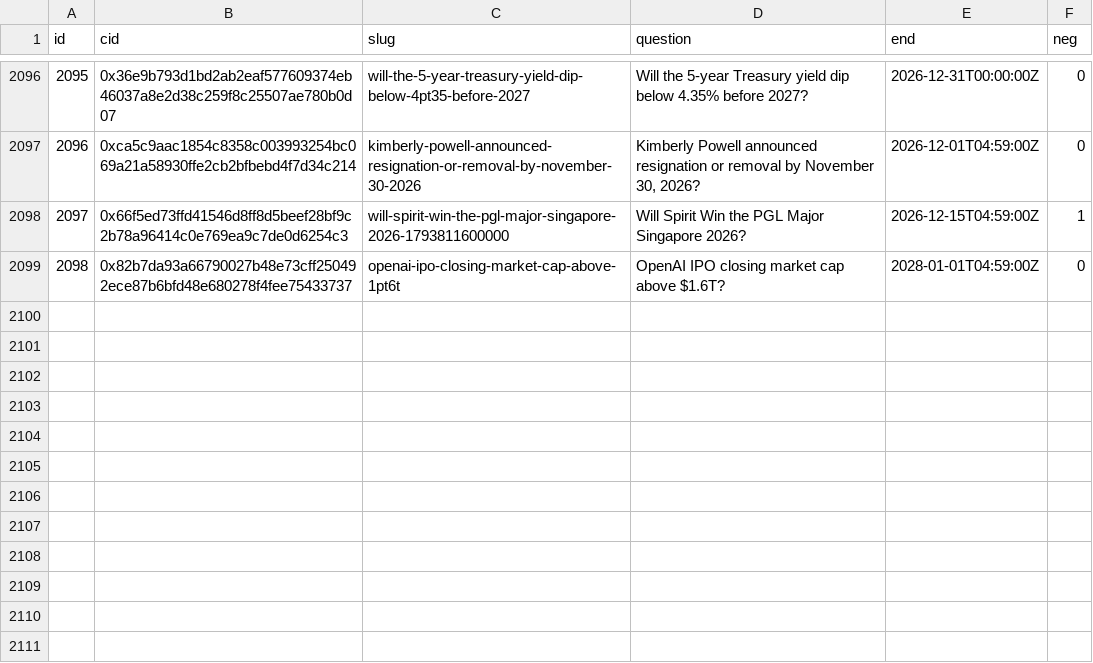
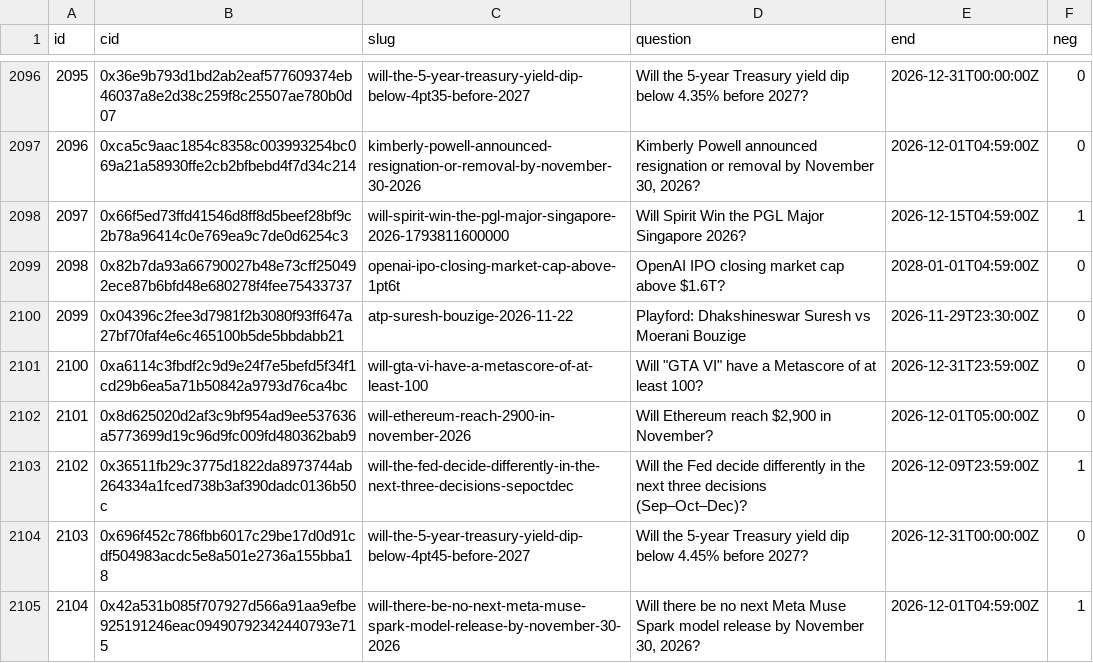
Before and after one commit to 2akklaktu-hue/polymarket, a CSV file: data/live/markets.csv, drawn as a sheet; only a part is shown, gaps mark what is left out; the diff names each change by its address in the sheet, - before the commit and + after, or states it on an @@ line.

```diff
--- a/data/live/markets.csv
+++ b/data/live/markets.csv
+row 2100: 2099 | 0x04396c2fee3d7981f2b3080f93ff647a27bf70faf4e6c465100b5de5bbdabb21 | atp-suresh-bouzige-2026-11-22 | Playford: Dhakshineswar Suresh vs Moerani Bouzige | 2026-11-29T23:30:00Z | 0
+row 2101: 2100 | 0xa6114c3fbdf2c9d9e24f7e5befd5f34f1cd29b6ea5a71b50842a9793d76ca4bc | will-gta-vi-have-a-metascore-of-at-least-100 | Will "GTA VI" have a Metascore of at least 100? | 2026-12-31T23:59:00Z | 0
+row 2102: 2101 | 0x8d625020d2af3c9bf954ad9ee537636a5773699d19c96d9fc009fd480362bab9 | will-ethereum-reach-2900-in-november-2026 | Will Ethereum reach $2,900 in November? | 2026-12-01T05:00:00Z | 0
+row 2103: 2102 | 0x36511fb29c3775d1822da8973744ab264334a1fced738b3af390dadc0136b50c | will-the-fed-decide-differently-in-the-next-three-decisions-sepoctdec | Will the Fed decide differently in the next three decisions (Sep–Oct–Dec)? | 2026-12-09T23:59:00Z | 1
+row 2104: 2103 | 0x696f452c786fbb6017c29be17d0d91cdf504983acdc5e8a501e2736a155bba18 | will-the-5-year-treasury-yield-dip-below-4pt45-before-2027 | Will the 5-year Treasury yield dip below 4.45% before 2027? | 2026-12-31T00:00:00Z | 0
+row 2105: 2104 | 0x42a531b085f707927d566a91aa9efbe925191246eac09490792342440793e715 | will-there-be-no-next-meta-muse-spark-model-release-by-november-30-2026 | Will there be no next Meta Muse Spark model release by November 30, 2026? | 2026-12-01T04:59:00Z | 1
```
Also changed, not shown: 2 other files.
